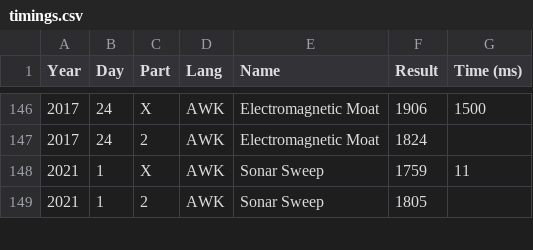
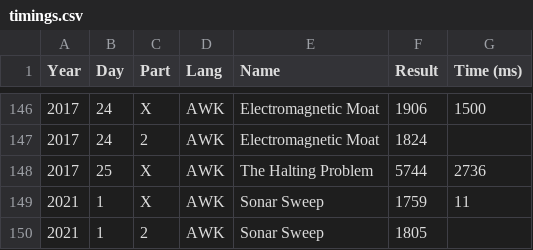
Before and after one commit to vvulpes0/AOC, a CSV file: timings.csv, drawn as a sheet; only a part is shown, gaps mark what is left out; the diff names each change by its address in the sheet, - before the commit and + after, or states it on an @@ line.

```diff
--- a/timings.csv
+++ b/timings.csv
+row 148: 2017 | 25 | X | AWK | The Halting Problem | 5744 | 2736
```
Also changed, not shown: 1 other file.
